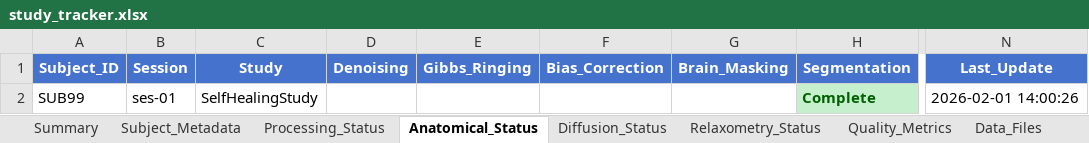
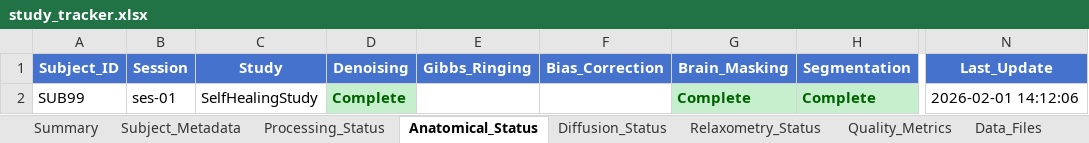
Before and after one commit to Developing-Brain-Imaging-Lab/qmri-neuropipe, an Excel workbook: test_self_healing/study_tracker.xlsx, sheet Anatomical_Status, drawn as a sheet; only a part is shown, gaps mark what is left out; values as stored, in another font and other column widths than the file's, no borders; the diff names each change by its address in the sheet, - before the commit and + after, or states it on an @@ line.

Commit message:
Study tracker fixes

```diff
--- a/test_self_healing/study_tracker.xlsx (sheet Anatomical_Status)
+++ b/test_self_healing/study_tracker.xlsx (sheet Anatomical_Status)
-D2 (Denoising): (empty)
+D2 (Denoising): Complete
-D2 fill: none
+D2 fill: #C6EFCE
-G2 (Brain_Masking): (empty)
+G2 (Brain_Masking): Complete
-G2 fill: none
+G2 fill: #C6EFCE
-N2 (Last_Update): 2026-02-01 14:00:26
+N2 (Last_Update): 2026-02-01 14:12:06
```
Also changed, not shown: sheet Subject_Metadata, sheet Processing_Status, sheet Diffusion_Status, 6 other files.
